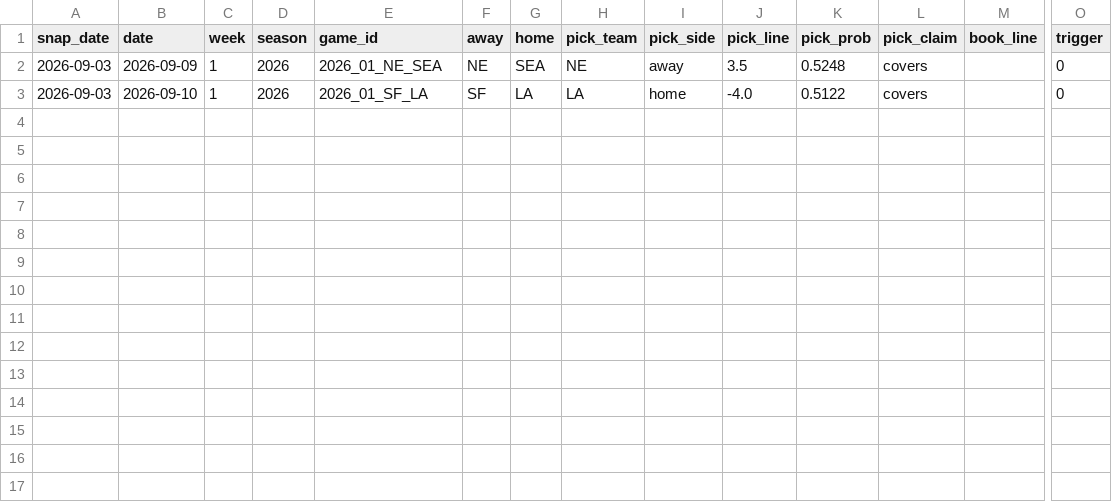
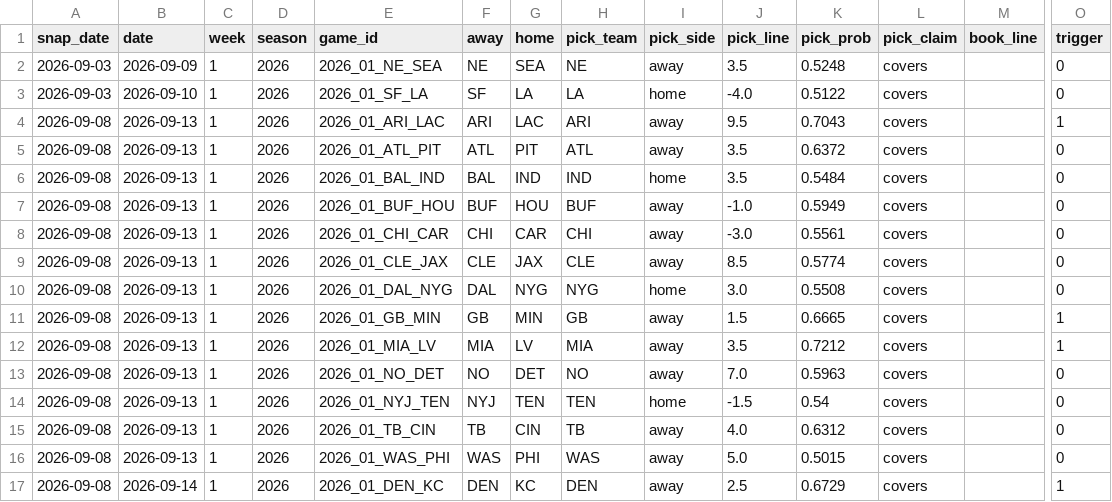
Before and after one commit to azcal/mbm-nfl, a CSV file: logs/paper_open.csv, drawn as a sheet; only a part is shown, gaps mark what is left out; rows hold the shown columns only; the diff names each change by its address in the sheet, - before the commit and + after, or states it on an @@ line.

Commit message:
paper_open 2026-09-08

```diff
--- a/logs/paper_open.csv
+++ b/logs/paper_open.csv
+row 4: 2026-09-08 | 2026-09-13 | 1 | 2026 | 2026_01_ARI_LAC | ARI | LAC | ARI | away | 9.5 | 0.7043 | covers |  | 1
+row 5: 2026-09-08 | 2026-09-13 | 1 | 2026 | 2026_01_ATL_PIT | ATL | PIT | ATL | away | 3.5 | 0.6372 | covers |  | 0
+row 6: 2026-09-08 | 2026-09-13 | 1 | 2026 | 2026_01_BAL_IND | BAL | IND | IND | home | 3.5 | 0.5484 | covers |  | 0
+row 7: 2026-09-08 | 2026-09-13 | 1 | 2026 | 2026_01_BUF_HOU | BUF | HOU | BUF | away | -1.0 | 0.5949 | covers |  | 0
+row 8: 2026-09-08 | 2026-09-13 | 1 | 2026 | 2026_01_CHI_CAR | CHI | CAR | CHI | away | -3.0 | 0.5561 | covers |  | 0
+row 9: 2026-09-08 | 2026-09-13 | 1 | 2026 | 2026_01_CLE_JAX | CLE | JAX | CLE | away | 8.5 | 0.5774 | covers |  | 0
+row 10: 2026-09-08 | 2026-09-13 | 1 | 2026 | 2026_01_DAL_NYG | DAL | NYG | NYG | home | 3.0 | 0.5508 | covers |  | 0
+row 11: 2026-09-08 | 2026-09-13 | 1 | 2026 | 2026_01_GB_MIN | GB | MIN | GB | away | 1.5 | 0.6665 | covers |  | 1
+row 12: 2026-09-08 | 2026-09-13 | 1 | 2026 | 2026_01_MIA_LV | MIA | LV | MIA | away | 3.5 | 0.7212 | covers |  | 1
+row 13: 2026-09-08 | 2026-09-13 | 1 | 2026 | 2026_01_NO_DET | NO | DET | NO | away | 7.0 | 0.5963 | covers |  | 0
+row 14: 2026-09-08 | 2026-09-13 | 1 | 2026 | 2026_01_NYJ_TEN | NYJ | TEN | TEN | home | -1.5 | 0.54 | covers |  | 0
+row 15: 2026-09-08 | 2026-09-13 | 1 | 2026 | 2026_01_TB_CIN | TB | CIN | TB | away | 4.0 | 0.6312 | covers |  | 0
+row 16: 2026-09-08 | 2026-09-13 | 1 | 2026 | 2026_01_WAS_PHI | WAS | PHI | WAS | away | 5.0 | 0.5015 | covers |  | 0
+row 17: 2026-09-08 | 2026-09-14 | 1 | 2026 | 2026_01_DEN_KC | DEN | KC | DEN | away | 2.5 | 0.6729 | covers |  | 1
```
